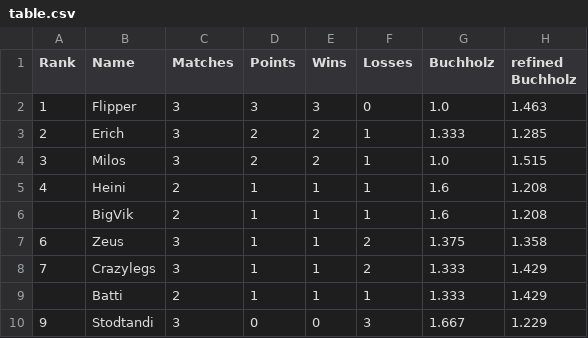
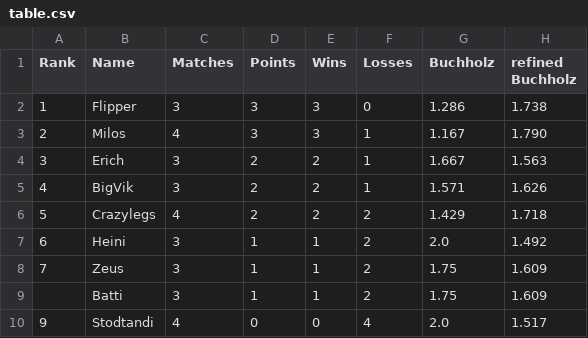
Before and after one commit to flunkypiraten/flunkypiraten.github.io, a CSV file: _data/table.csv, drawn as a sheet.

Commit message:
update table data

```diff
--- a/_data/table.csv
+++ b/_data/table.csv
@@ -1,10 +1,10 @@
 Rank,Name,Matches,Points,Wins,Losses,Buchholz,refined Buchholz
-1,Flipper,3,3,3,0,1.0,1.463
-2,Erich,3,2,2,1,1.333,1.285
-3,Milos,3,2,2,1,1.0,1.515
-4,Heini,2,1,1,1,1.6,1.208
-,BigVik,2,1,1,1,1.6,1.208
-6,Zeus,3,1,1,2,1.375,1.358
-7,Crazylegs,3,1,1,2,1.333,1.429
-,Batti,2,1,1,1,1.333,1.429
-9,Stodtandi,3,0,0,3,1.667,1.229
+1,Flipper,3,3,3,0,1.286,1.738
+2,Milos,4,3,3,1,1.167,1.790
+3,Erich,3,2,2,1,1.667,1.563
+4,BigVik,3,2,2,1,1.571,1.626
+5,Crazylegs,4,2,2,2,1.429,1.718
+6,Heini,3,1,1,2,2.0,1.492
+7,Zeus,3,1,1,2,1.75,1.609
+,Batti,3,1,1,2,1.75,1.609
+9,Stodtandi,4,0,0,4,2.0,1.517
```
